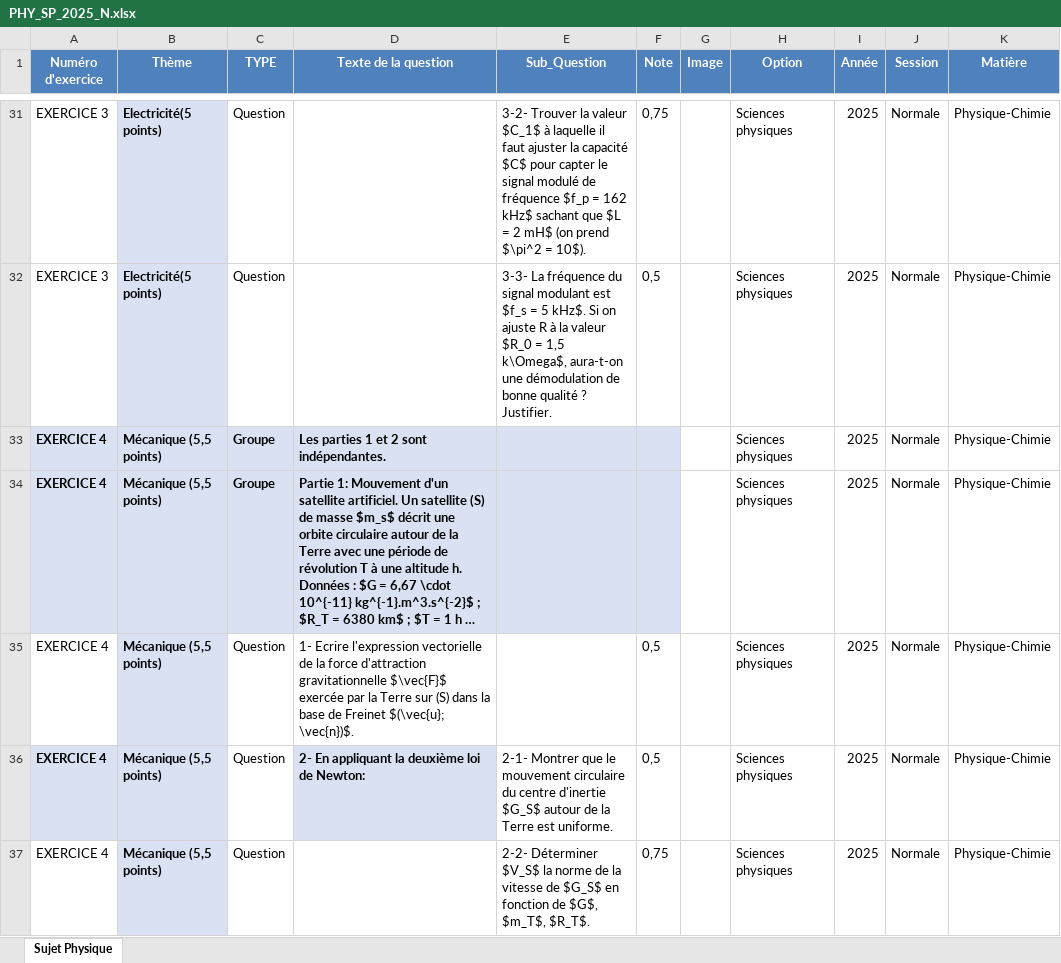
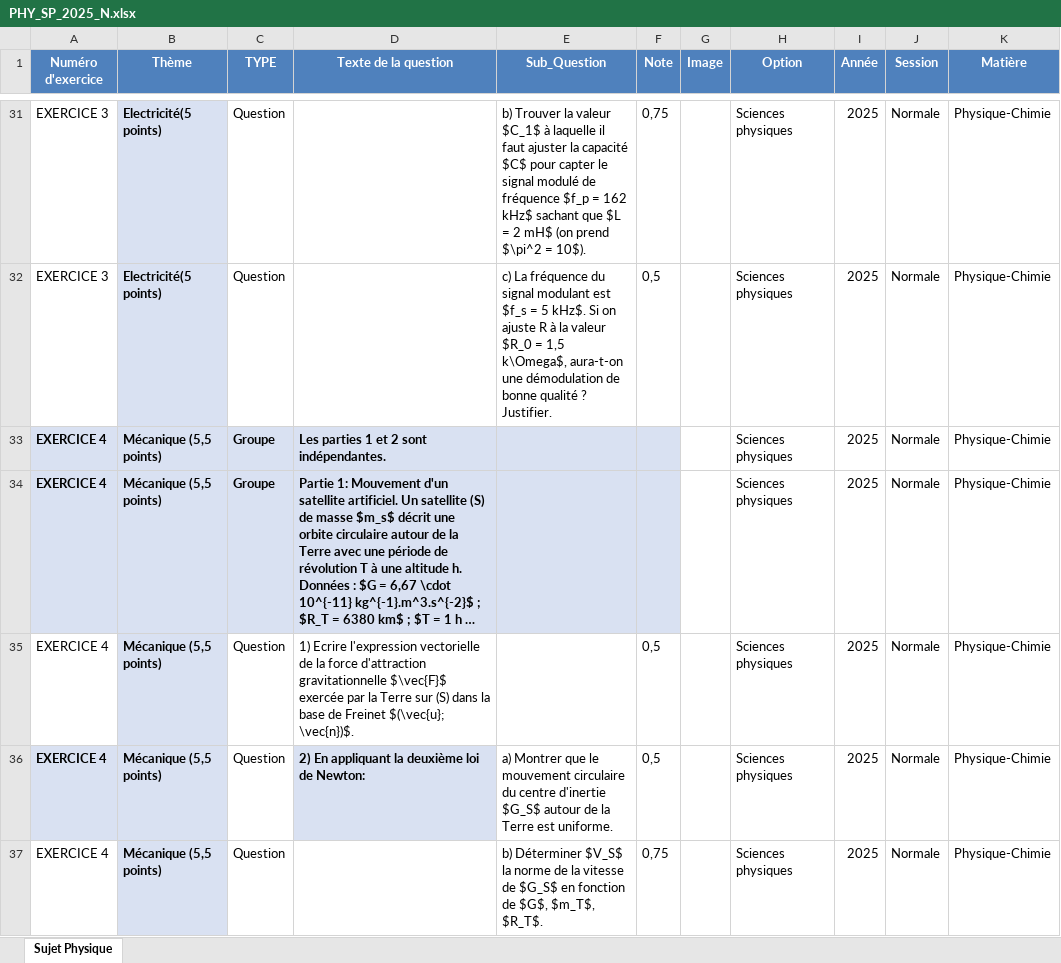
Before and after one commit to moulaycherif/BAC_SP_PREPA, an Excel workbook: PHY_SP_2025_N.xlsx, sheet Sujet Physique, drawn as a sheet; only a part is shown, gaps mark what is left out; long unchanged cells end in …; values as stored, in another font and other column widths than the file's, no borders; the diff covers the shown part only; the diff names each change by its address in the sheet, - before the commit and + after, or states it on an @@ line.

```diff
--- a/PHY_SP_2025_N.xlsx (sheet Sujet Physique)
+++ b/PHY_SP_2025_N.xlsx (sheet Sujet Physique)
-E31 (Sub_Question): 3-2- Trouver la…
+E31 (Sub_Question): b) Trouver la…
-E32 (Sub_Question): 3-3- La fréquence…
+E32 (Sub_Question): c) La fréquence…
-D35 (Texte de la question): 1- Ecrire l'expression…
+D35 (Texte de la question): 1) Ecrire l'expression…
-D36 (Texte de la question): 2- En appliquant la deuxième loi de Newton:
+D36 (Texte de la question): 2) En appliquant la deuxième loi de Newton:
-E36 (Sub_Question): 2-1- Montrer que…
+E36 (Sub_Question): a) Montrer que…
-E37 (Sub_Question): 2-2- Déterminer $V_S$…
+E37 (Sub_Question): b) Déterminer $V_S$…
```
Also changed, not shown: 35 edited cells elsewhere in this sheet.
